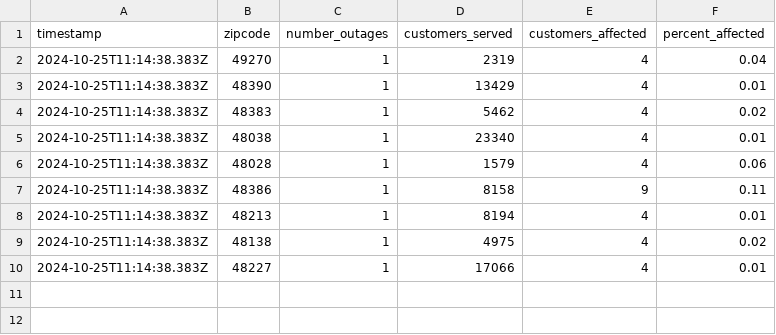
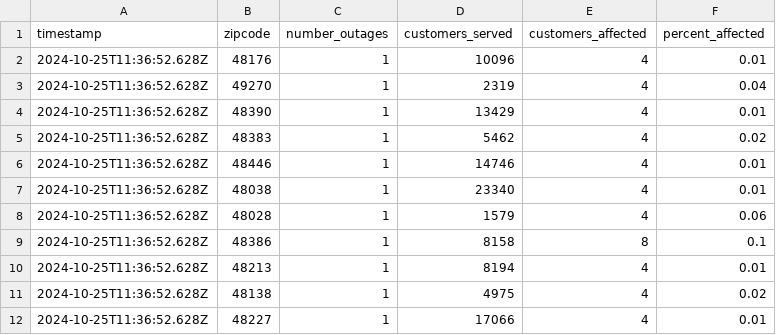
Before and after one commit to michigandaily/dte-outage-tracker, a CSV file: data.csv, drawn as a sheet.

```diff
--- a/data.csv
+++ b/data.csv
@@ -1,10 +1,12 @@
 timestamp,zipcode,number_outages,customers_served,customers_affected,percent_affected
-2024-10-25T11:14:38.383Z,49270,1,2319,4,0.04
-2024-10-25T11:14:38.383Z,48390,1,13429,4,0.01
-2024-10-25T11:14:38.383Z,48383,1,5462,4,0.02
-2024-10-25T11:14:38.383Z,48038,1,23340,4,0.01
-2024-10-25T11:14:38.383Z,48028,1,1579,4,0.06
-2024-10-25T11:14:38.383Z,48386,1,8158,9,0.11
-2024-10-25T11:14:38.383Z,48213,1,8194,4,0.01
-2024-10-25T11:14:38.383Z,48138,1,4975,4,0.02
-2024-10-25T11:14:38.383Z,48227,1,17066,4,0.01
+2024-10-25T11:36:52.628Z,48176,1,10096,4,0.01
+2024-10-25T11:36:52.628Z,49270,1,2319,4,0.04
+2024-10-25T11:36:52.628Z,48390,1,13429,4,0.01
+2024-10-25T11:36:52.628Z,48383,1,5462,4,0.02
+2024-10-25T11:36:52.628Z,48446,1,14746,4,0.01
+2024-10-25T11:36:52.628Z,48038,1,23340,4,0.01
+2024-10-25T11:36:52.628Z,48028,1,1579,4,0.06
+2024-10-25T11:36:52.628Z,48386,1,8158,8,0.1
+2024-10-25T11:36:52.628Z,48213,1,8194,4,0.01
+2024-10-25T11:36:52.628Z,48138,1,4975,4,0.02
+2024-10-25T11:36:52.628Z,48227,1,17066,4,0.01
```
Also changed, not shown: 2 other files.
